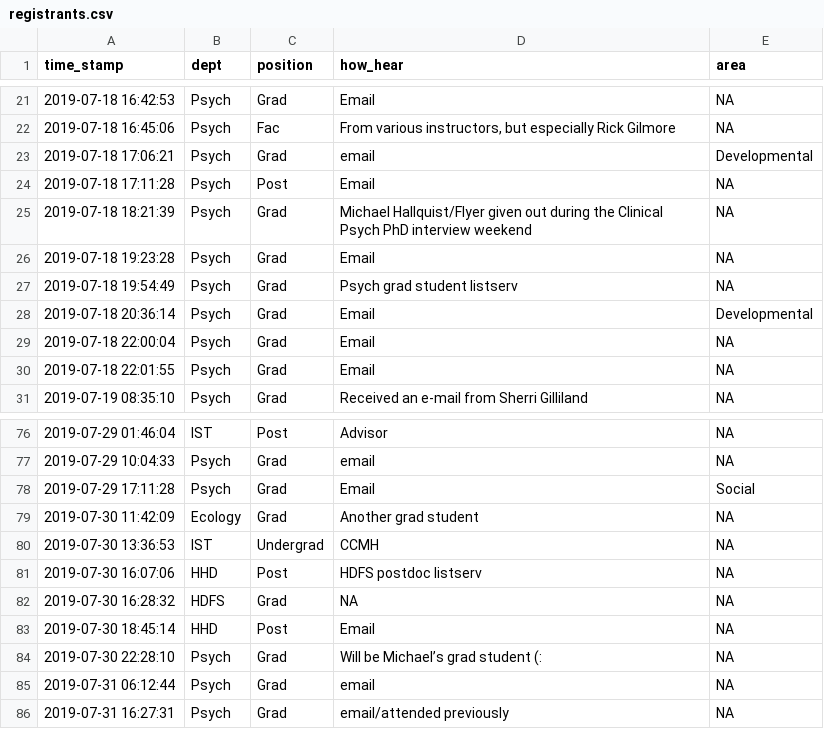
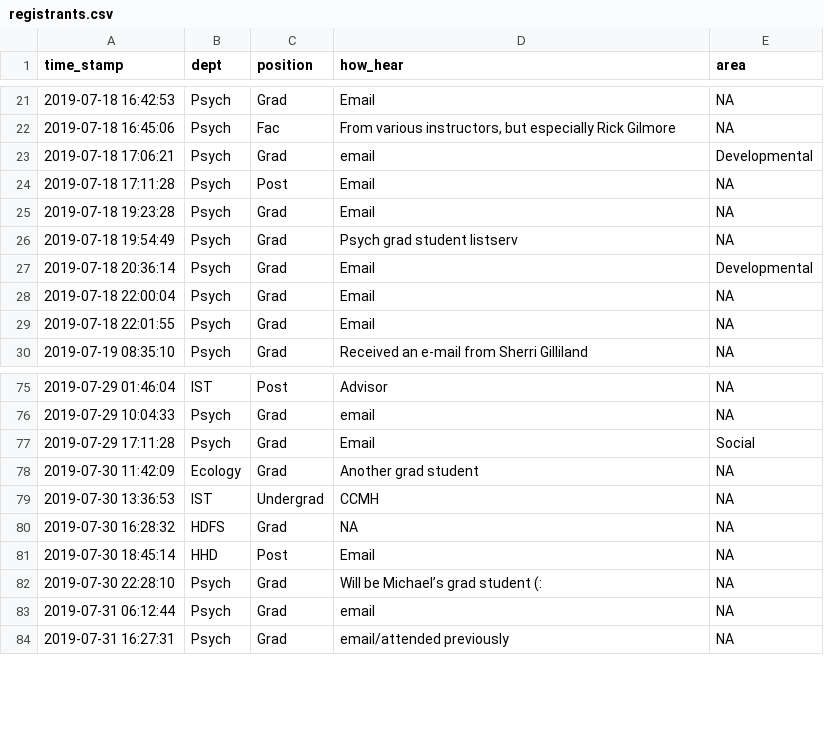
Before and after one commit to psu-psychology/r-bootcamp-2019, a CSV file: data/csv/registrants.csv, drawn as a sheet; only a part is shown, gaps mark what is left out.

```diff
--- a/data/csv/registrants.csv
+++ b/data/csv/registrants.csv
@@ -24,3 +24,2 @@
 2019-07-18 17:11:28,"Psych","Post","Email",NA
-2019-07-18 18:21:39,"Psych","Grad","Michael Hallquist/Flyer given out during the Clinical Psych PhD interview weekend",NA
 2019-07-18 19:23:28,"Psych","Grad","Email",NA
@@ -80,3 +79,2 @@
 2019-07-30 13:36:53,"IST","Undergrad","CCMH",NA
-2019-07-30 16:07:06,"HHD","Post","HDFS postdoc listserv",NA
 2019-07-30 16:28:32,"HDFS","Grad",NA,NA
```
Also changed, not shown: data/csv/survey.csv, data/csv/survey_raw.csv, 32 other files.
